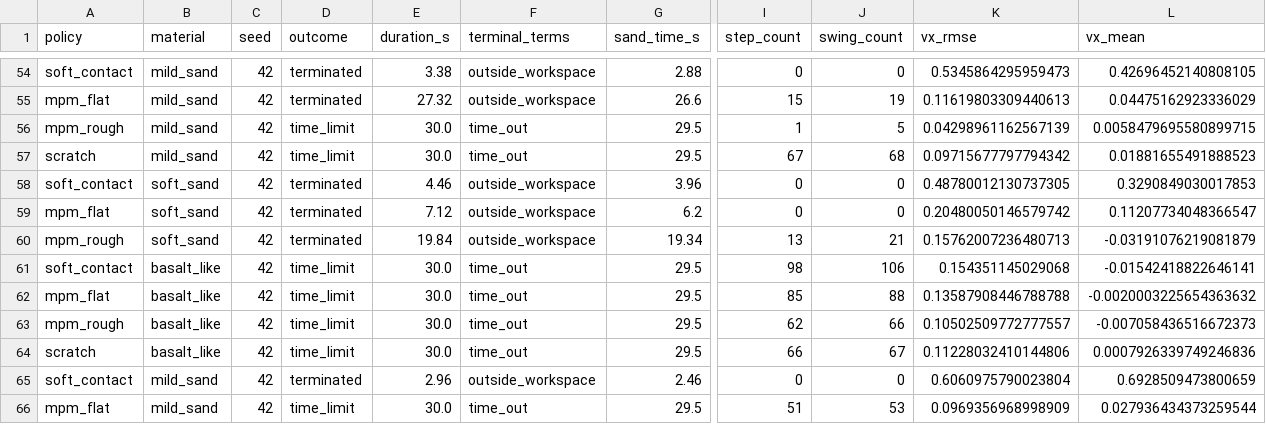
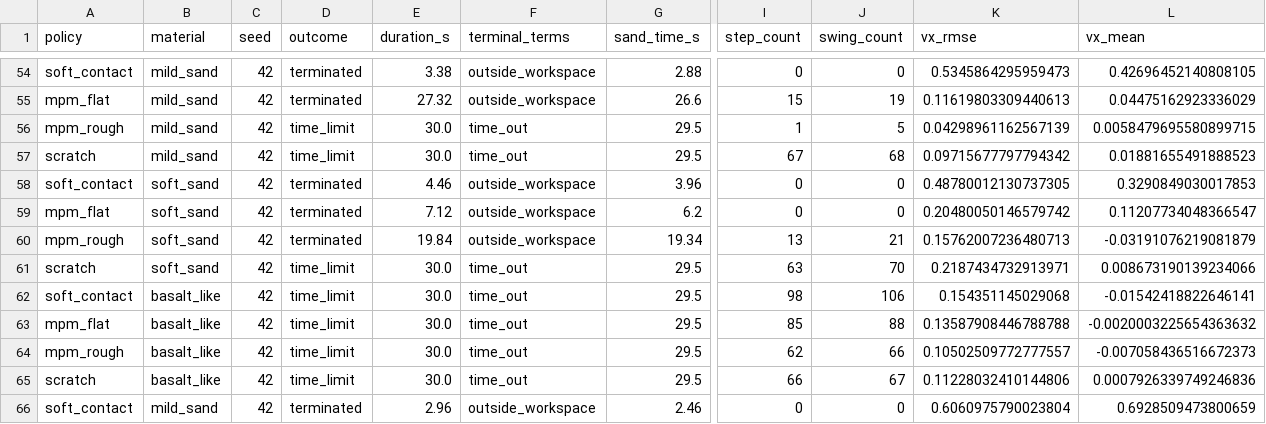
Before and after one commit to jnskkmhr/policy_benchmark, a CSV file: data/four_policy_20261022/summary.csv, drawn as a sheet; only a part is shown, gaps mark what is left out; the shorter side is filled out with more unchanged rows; rows hold the shown columns only; the diff names each change by its address in the sheet, - before the commit and + after, or states it on an @@ line.

```diff
--- a/data/four_policy_20261022/summary.csv
+++ b/data/four_policy_20261022/summary.csv
+row 61: scratch | soft_sand | 42 | time_limit | 30.0 | time_out | 29.5 | 63 | 70 | 0.2187434732913971 | 0.008673190139234066
```
Also changed, not shown: 30 other files.
